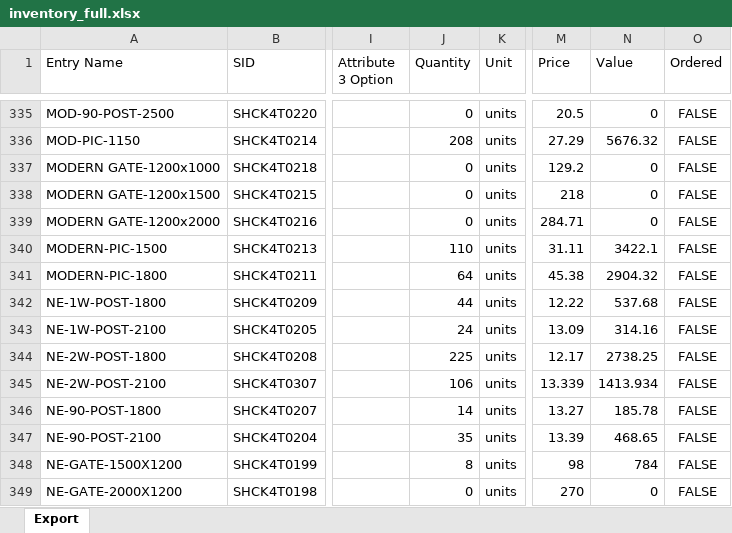
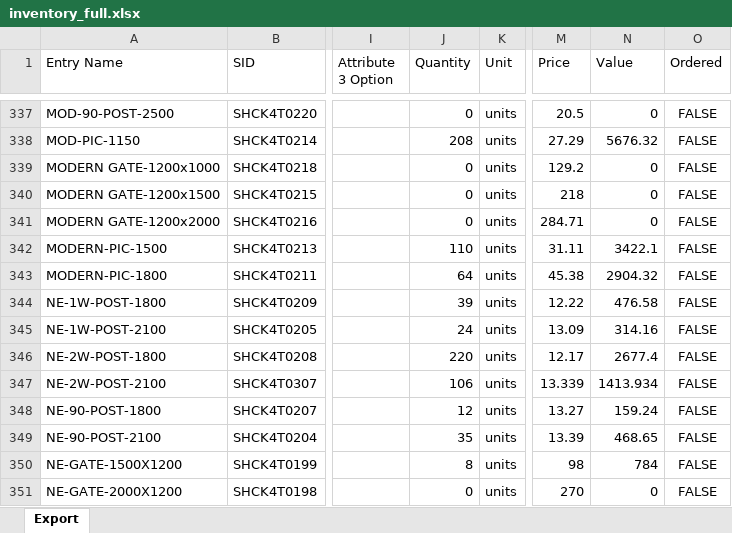
Before and after one commit to brewbits/twf, an Excel workbook: inventory_full.xlsx, sheet Export, drawn as a sheet; only a part is shown, gaps mark what is left out; values as stored, in another font and other column widths than the file's, no borders; addresses are those after the commit; the diff covers the shown part only; the diff names each change by its address in the sheet, - before the commit and + after, or states it on an @@ line.

Commit message:
post A sec location review

```diff
--- a/inventory_full.xlsx (sheet Export)
+++ b/inventory_full.xlsx (sheet Export)
-J344 (Quantity): 44
+J344 (Quantity): 39
-N344 (Value): 537.68
+N344 (Value): 476.58
-J346 (Quantity): 225
+J346 (Quantity): 220
-N346 (Value): 2738.25
+N346 (Value): 2677.4
-J348 (Quantity): 14
+J348 (Quantity): 12
-N348 (Value): 185.78
+N348 (Value): 159.24
```
Also changed, not shown: 2 added rows and 84 edited cells elsewhere in this sheet.
